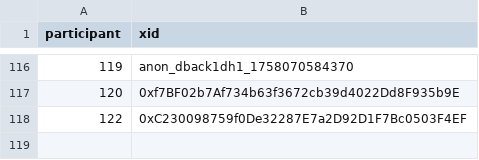
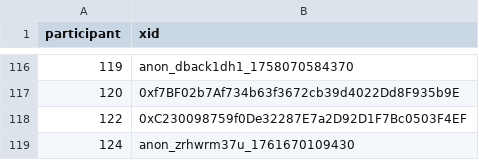
Before and after one commit to evalscience/deepgov-polis, a CSV file: xid/2hdcecwjyc-xid.csv, drawn as a sheet; only a part is shown, gaps mark what is left out.

```diff
--- a/xid/2hdcecwjyc-xid.csv
+++ b/xid/2hdcecwjyc-xid.csv
@@ -118 +118,2 @@ participant,xid
 122,"0xC230098759f0De32287E7a2D92D1F7Bc0503F4EF"
+124,"anon_zrhwrm37u_1761670109430"
```
Also changed, not shown: summary/2hdcecwjyc-summary.csv.
